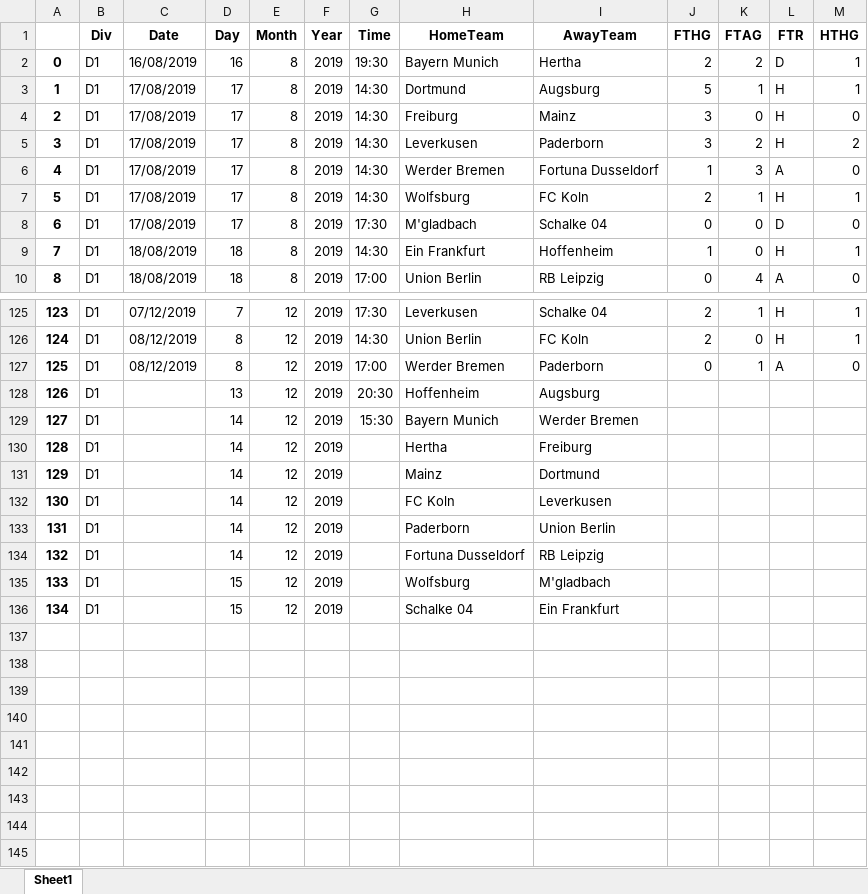
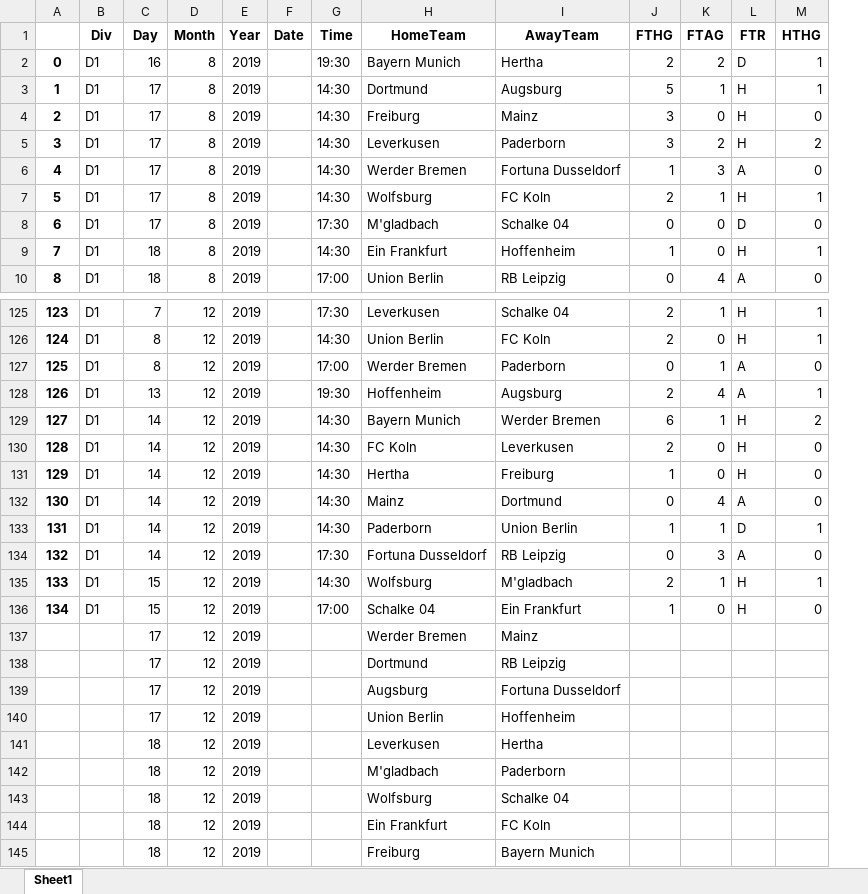
Before and after one commit to nichohelmut/bookie, an Excel workbook: output.xlsx, sheet Sheet1, drawn as a sheet; only a part is shown, gaps mark what is left out; values as stored, in another font and other column widths than the file's, no borders; removed rows and columns are numbered as before the commit, all else as after; rows hold the shown columns only; the diff names each change by its address in the sheet, - before the commit and + after, or states it on an @@ line.

```diff
--- a/output.xlsx (sheet Sheet1)
+++ b/output.xlsx (sheet Sheet1)
-column C (Date), rows 2-10: 16/08/2019 | 17/08/2019 | 17/08/2019 | 17/08/2019 | 17/08/2019 | 17/08/2019 | 17/08/2019 | 18/08/2019 | 18/08/2019; rows 125-127: 07/12/2019 | 08/12/2019 | 08/12/2019
+column F (Date), empty
-row 128: 126 | D1 |  | 13 | 12 | 2019 | 20:30 | Hoffenheim | Augsburg
-row 129: 127 | D1 |  | 14 | 12 | 2019 | 15:30 | Bayern Munich | Werder Bremen
-row 130: 128 | D1 |  | 14 | 12 | 2019 |  | Hertha | Freiburg
-row 131: 129 | D1 |  | 14 | 12 | 2019 |  | Mainz | Dortmund
-row 132: 130 | D1 |  | 14 | 12 | 2019 |  | FC Koln | Leverkusen
-row 133: 131 | D1 |  | 14 | 12 | 2019 |  | Paderborn | Union Berlin
+row 128: 126 | D1 | 13 | 12 | 2019 |  | 19:30 | Hoffenheim | Augsburg | 2 | 4 | A | 1
+row 129: 127 | D1 | 14 | 12 | 2019 |  | 14:30 | Bayern Munich | Werder Bremen | 6 | 1 | H | 2
+row 130: 128 | D1 | 14 | 12 | 2019 |  | 14:30 | FC Koln | Leverkusen | 2 | 0 | H | 0
+row 131: 129 | D1 | 14 | 12 | 2019 |  | 14:30 | Hertha | Freiburg | 1 | 0 | H | 0
+row 132: 130 | D1 | 14 | 12 | 2019 |  | 14:30 | Mainz | Dortmund | 0 | 4 | A | 0
+row 133: 131 | D1 | 14 | 12 | 2019 |  | 14:30 | Paderborn | Union Berlin | 1 | 1 | D | 1
+row 134: 132 | D1 | 14 | 12 | 2019 |  | 17:30 | Fortuna Dusseldorf | RB Leipzig | 0 | 3 | A | 0
+row 135: 133 | D1 | 15 | 12 | 2019 |  | 14:30 | Wolfsburg | M'gladbach | 2 | 1 | H | 1
+row 136: 134 | D1 | 15 | 12 | 2019 |  | 17:00 | Schalke 04 | Ein Frankfurt | 1 | 0 | H | 0
+row 137:  |  | 17 | 12 | 2019 |  |  | Werder Bremen | Mainz
@@ column A renumbered between rows 138 and 143 @@
-B138 (Div): D1
+B138 (Div): (empty)
-C138 (Day): 14
+C138 (Day): 17
-H138 (HomeTeam): Fortuna Dusseldorf
+H138 (HomeTeam): Dortmund
+row 139:  |  | 17 | 12 | 2019 |  |  | Augsburg | Fortuna Dusseldorf
+row 140:  |  | 17 | 12 | 2019 |  |  | Union Berlin | Hoffenheim
+row 141:  |  | 18 | 12 | 2019 |  |  | Leverkusen | Hertha
+row 142:  |  | 18 | 12 | 2019 |  |  | M'gladbach | Paderborn
-B143 (Div): D1
+B143 (Div): (empty)
-C143 (Day): 15
+C143 (Day): 18
-I143 (AwayTeam): M'gladbach
+I143 (AwayTeam): Schalke 04
-row 136: 134 | D1 |  | 15 | 12 | 2019 |  | Schalke 04 | Ein Frankfurt
+row 144:  |  | 18 | 12 | 2019 |  |  | Ein Frankfurt | FC Koln
+row 145:  |  | 18 | 12 | 2019 |  |  | Freiburg | Bayern Munich
```
Also changed, not shown: both.xlsx, output2.xlsx, 26 other files.
